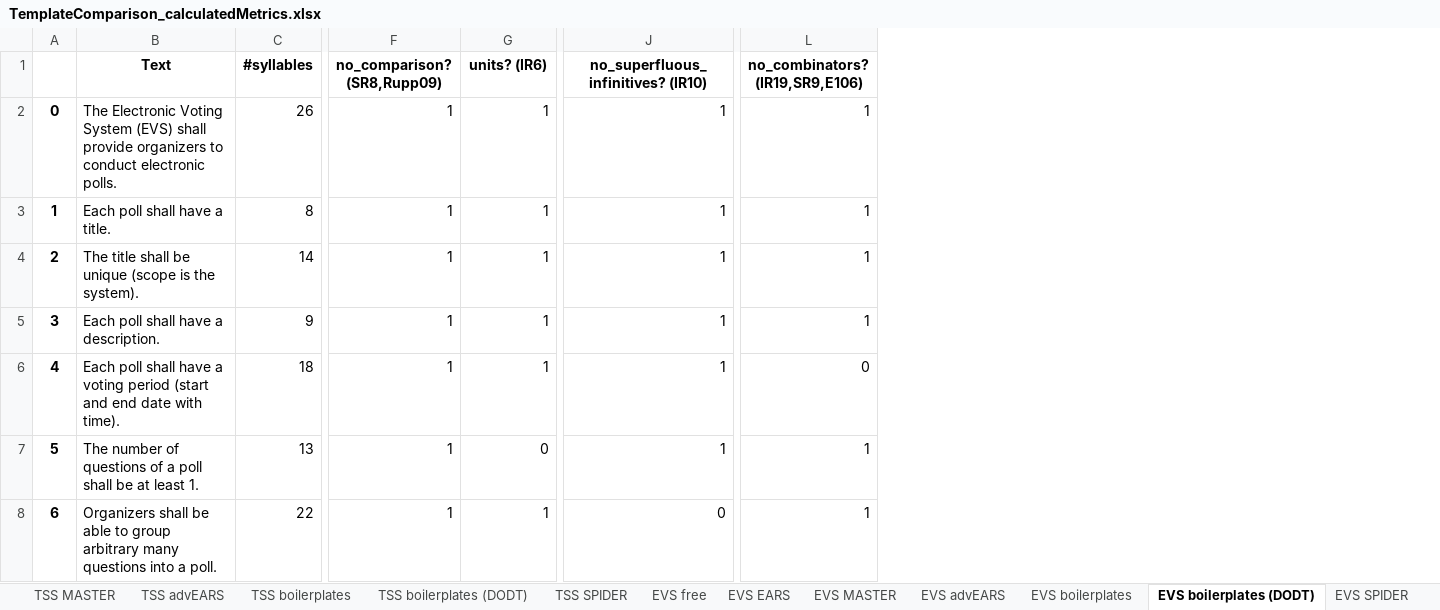
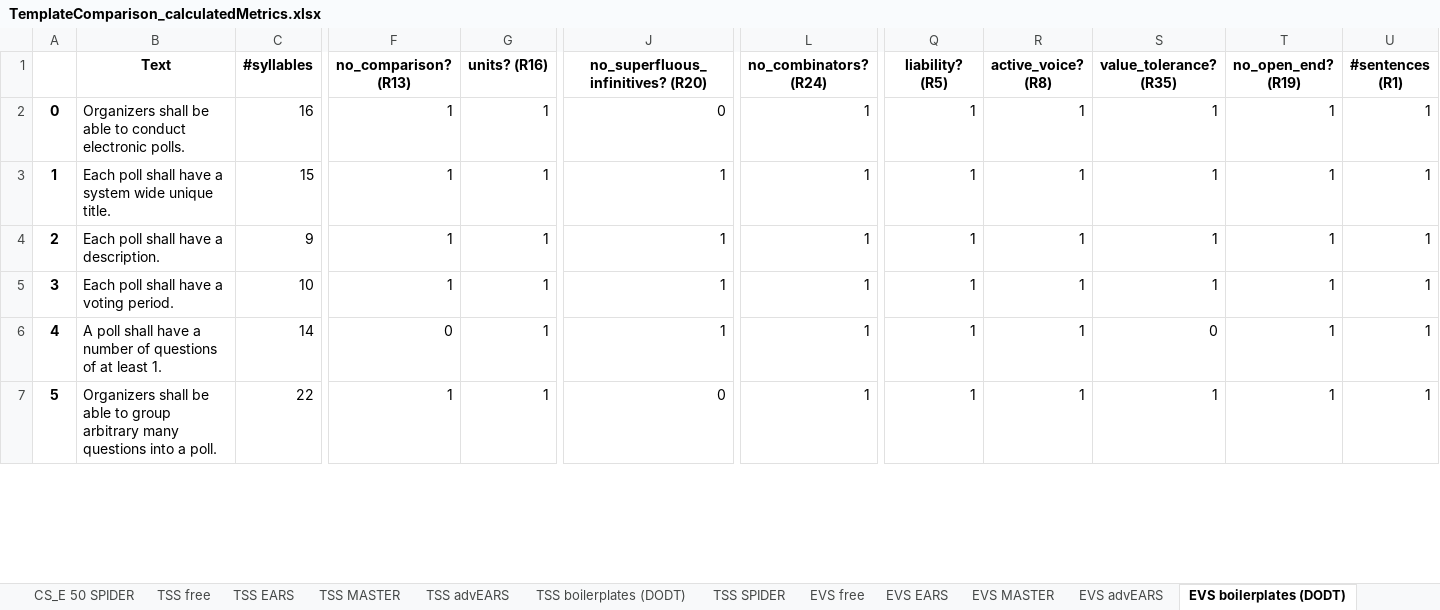
Before and after one commit to MarinaRukavitsyna/Evaluation-of-templates-for-requirements-documentation, an Excel workbook: Data/TemplateComparison_calculatedMetrics.xlsx, sheet EVS boilerplates (DODT), drawn as a sheet; only a part is shown, gaps mark what is left out; values as stored, in another font and other column widths than the file's, no borders; removed rows and columns are numbered as before the commit, all else as after; rows hold the shown columns only; the diff covers the shown part only; the diff names each change by its address in the sheet, - before the commit and + after, or states it on an @@ line.

Commit message:
- Extended statistical analysis of data in Data/TemplateComparisonAnalytics.xlsx and reviewed and revised the data
- extended automated metric calculation in Source/Quality metrics.ipynb and adapted to new data table format

- manually updated values in Data/TemplateComparison_calculatedMetrics.xlsx as sanity checkn (false positives)

- updated replication instructions

```diff
--- a/Data/TemplateComparison_calculatedMetrics.xlsx (sheet EVS boilerplates (DODT))
+++ b/Data/TemplateComparison_calculatedMetrics.xlsx (sheet EVS boilerplates (DODT))
-sheet tab: EVS boilerplates
+column Q (liability? (R5)), rows 2-7: all 1
+column R (active_voice? (R8)), rows 2-7: all 1
+column S (value_tolerance? (R35)), rows 2-7: 1 | 1 | 1 | 1 | 0 | 1
+column T (no_open_end? (R19)), rows 2-7: all 1
+column U (#sentences (R1)), rows 2-7: all 1
-F1: no_comparison? (SR8,Rupp09)
+F1: no_comparison? (R13)
-G1: units? (IR6)
+G1: units? (R16)
-J1: no_superfluous_infinitives? (IR10)
+J1: no_superfluous_infinitives? (R20)
-L1: no_combinators? (IR19,SR9,E106)
+L1: no_combinators? (R24)
-B2 (Text): The Electronic Voting System (EVS) shall provide organizers to conduct…
+B2 (Text): Organizers shall be able to conduct…
-C2 (#syllables): 26
+C2 (#syllables): 16
-J2: 1
+J2: 0
-B3 (Text): Each poll shall have a title.
+B3 (Text): Each poll shall have a system wide unique title.
-C3 (#syllables): 8
+C3 (#syllables): 15
-row 4: 2 | The title shall be unique (scope is the system). | 14 | 1 | 1 | 1 | 1
@@ column A renumbered between rows 4 and 119 @@
-B5 (Text): …a voting period (start and end date with time).
+B5 (Text): …a voting period.
-C5 (#syllables): 18
+C5 (#syllables): 10
-L5 (no_combinators? (R24)): 0
+L5 (no_combinators? (R24)): 1
-B6 (Text): The number of questions of a poll shall be at least…
+B6 (Text): A poll shall have a number of questions of at least…
-C6 (#syllables): 13
+C6 (#syllables): 14
-F6 (no_comparison? (R13)): 1
+F6 (no_comparison? (R13)): 0
-G6 (units? (R16)): 0
+G6 (units? (R16)): 1
```
Also changed, not shown: 5 added rows, 10 removed rows and 262 edited cells elsewhere in this sheet, sheet EVS SPIDER, sheet EVS MASTER, sheet Random5 EARS, sheet TSS MASTER, sheet CS_E 50 MASTER, sheet TSS SPIDER, 27 more sheets, other sheet tabs, 3 other files.
